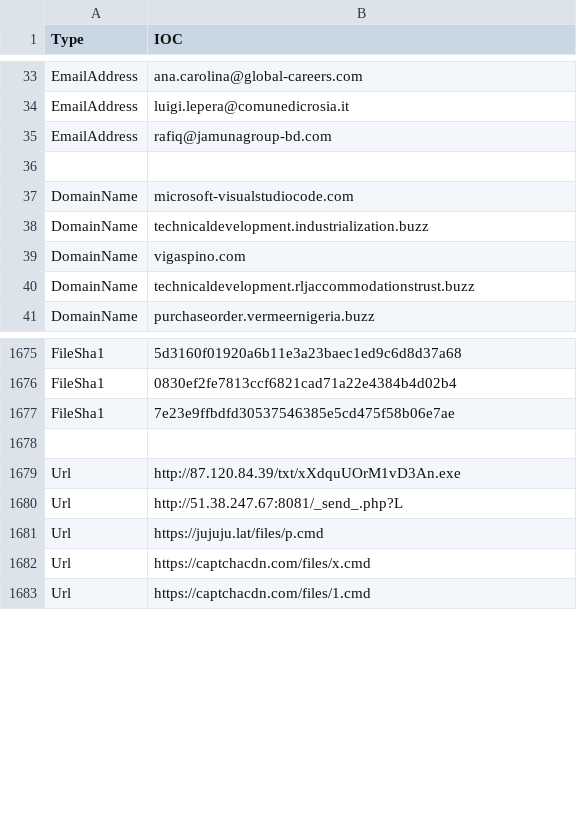
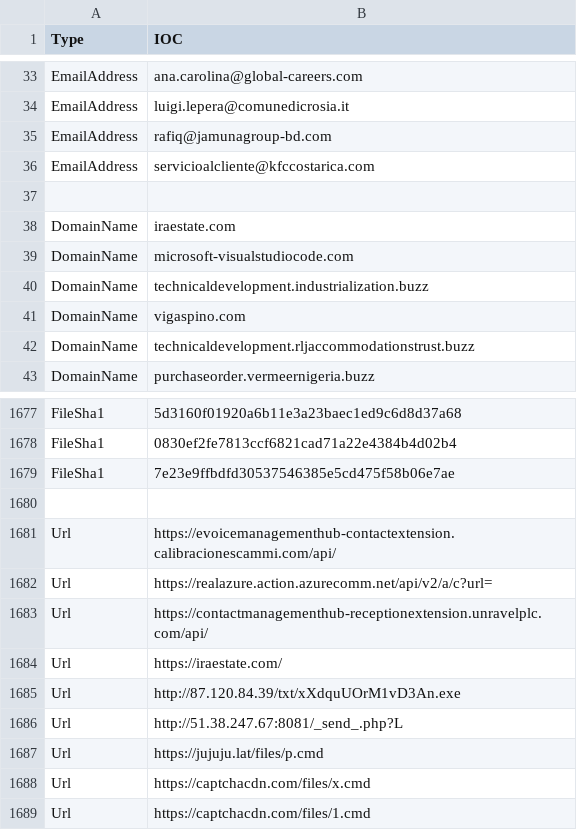
Before and after one commit to yarivdv/SORTED_IOC, a CSV file: Sorted_IOC.csv, drawn as a sheet; only a part is shown, gaps mark what is left out.

Commit message:
Update Sorted_IOC.csv

```diff
--- a/Sorted_IOC.csv
+++ b/Sorted_IOC.csv
@@ -35,3 +35,5 @@ EmailAddress,luigi.lepera@comunedicrosia.it
 EmailAddress,rafiq@jamunagroup-bd.com
+EmailAddress,servicioalcliente@kfccostarica.com
 
+DomainName,iraestate.com
 DomainName,microsoft-visualstudiocode.com
@@ -1678,2 +1680,6 @@ FileSha1,7e23e9ffbdfd30537546385e5cd475f58b06e7ae
 
+Url,https://evoicemanagementhub-contactextension.calibracionescammi.com/api/
+Url,https://realazure.action.azurecomm.net/api/v2/a/c?url=
+Url,https://contactmanagementhub-receptionextension.unravelplc.com/api/
+Url,https://iraestate.com/
 Url,http://87.120.84.39/txt/xXdquUOrM1vD3An.exe
```
